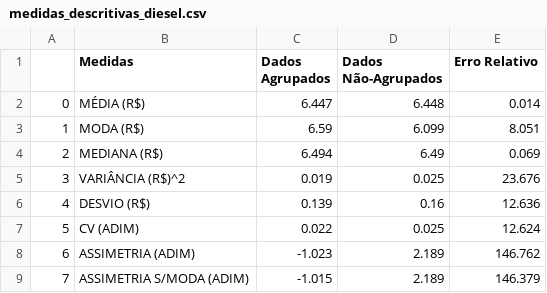
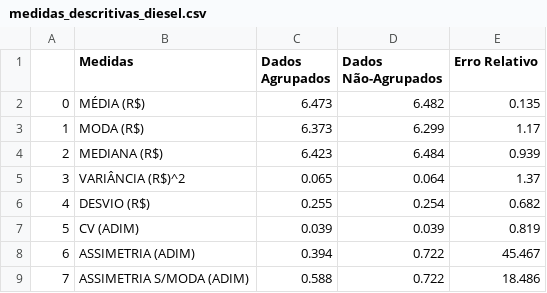
Before and after one commit to arthurwinck/concatena_csv, a CSV file: medidas_descritivas/medidas_descritivas_diesel.csv, drawn as a sheet.

```diff
--- a/medidas_descritivas/medidas_descritivas_diesel.csv
+++ b/medidas_descritivas/medidas_descritivas_diesel.csv
@@ -1,9 +1,9 @@
 ,Medidas,Dados Agrupados,Dados Não-Agrupados,Erro Relativo
-0,MÉDIA (R$),6.447,6.448,0.014
-1,MODA (R$),6.59,6.099,8.051
-2,MEDIANA (R$),6.494,6.49,0.069
-3,VARIÂNCIA (R$)^2,0.019,0.025,23.676
-4,DESVIO (R$),0.139,0.16,12.636
-5,CV (ADIM),0.022,0.025,12.624
-6,ASSIMETRIA (ADIM),-1.023,2.189,146.762
-7,ASSIMETRIA S/MODA (ADIM),-1.015,2.189,146.379
+0,MÉDIA (R$),6.473,6.482,0.135
+1,MODA (R$),6.373,6.299,1.17
+2,MEDIANA (R$),6.423,6.484,0.939
+3,VARIÂNCIA (R$)^2,0.065,0.064,1.37
+4,DESVIO (R$),0.255,0.254,0.682
+5,CV (ADIM),0.039,0.039,0.819
+6,ASSIMETRIA (ADIM),0.394,0.722,45.467
+7,ASSIMETRIA S/MODA (ADIM),0.588,0.722,18.486
```
Also changed, not shown: 15 other files.
